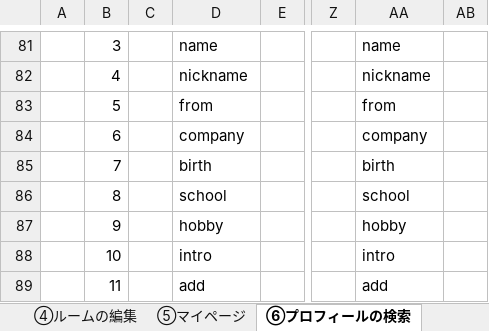
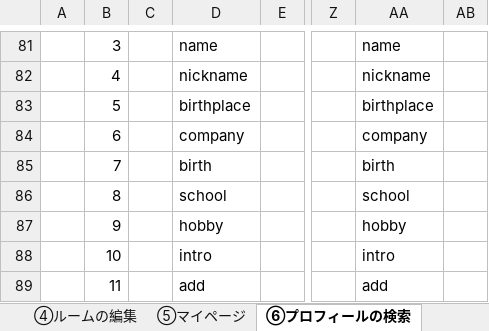
Before and after one commit to DOJO-2021/D-3, an Excel workbook: documents/外部設計書_合成版_修正済.xlsx, sheet ⑥プロフィールの検索, drawn as a sheet; only a part is shown, gaps mark what is left out; values as stored, in another font and other column widths than the file's, no borders; charts and pictures not drawn; the diff names each change by its address in the sheet, - before the commit and + after, or states it on an @@ line.

Commit message:
from→birthplace

```diff
--- a/documents/外部設計書_合成版_修正済.xlsx (sheet ⑥プロフィールの検索)
+++ b/documents/外部設計書_合成版_修正済.xlsx (sheet ⑥プロフィールの検索)
-D83: from
+D83: birthplace
-AA83: from
+AA83: birthplace
```
Also changed, not shown: sheet ⑤マイページ, sheet ⑪プロフィール新規作成, charts or pictures.
